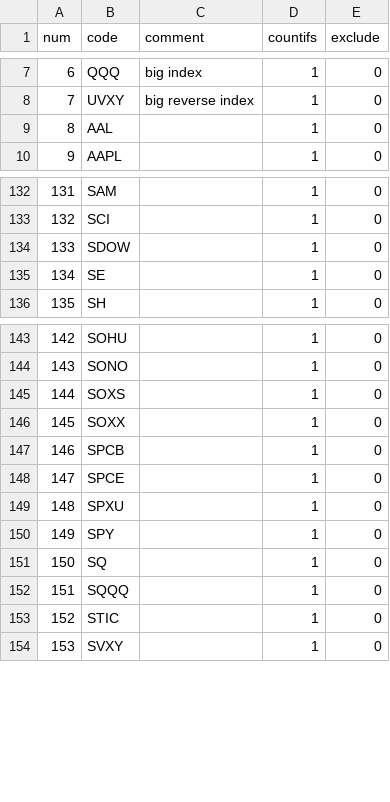
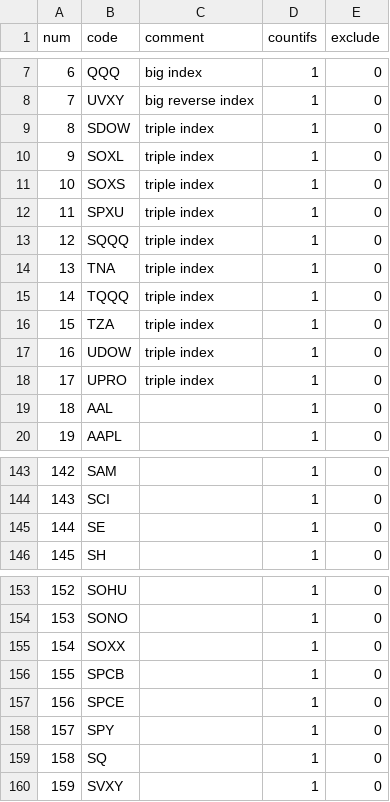
Before and after one commit to zxcvbnm3260/ChristopherShen, a CSV file: stock_list.csv, drawn as a sheet; only a part is shown, gaps mark what is left out; removed rows and columns are numbered as before the commit, all else as after; the diff covers the shown part only; the diff names each change by its address in the sheet, - before the commit and + after, or states it on an @@ line.

Commit message:
Add files via upload

```diff
--- a/stock_list.csv
+++ b/stock_list.csv
+row 9: 8 | SDOW | triple index | 1 | 0
+row 10: 9 | SOXL | triple index | 1 | 0
+row 11: 10 | SOXS | triple index | 1 | 0
+row 12: 11 | SPXU | triple index | 1 | 0
+row 13: 12 | SQQQ | triple index | 1 | 0
+row 14: 13 | TNA | triple index | 1 | 0
+row 15: 14 | TQQQ | triple index | 1 | 0
+row 16: 15 | TZA | triple index | 1 | 0
+row 17: 16 | UDOW | triple index | 1 | 0
+row 18: 17 | UPRO | triple index | 1 | 0
@@ column A (num) renumbered from row 19 down @@
-row 134: 133 | SDOW |  | 1 | 0
-row 145: 144 | SOXS |  | 1 | 0
-row 149: 148 | SPXU |  | 1 | 0
-row 152: 151 | SQQQ |  | 1 | 0
-row 153: 152 | STIC |  | 1 | 0
```
Also changed, not shown: 1 added row and 2 removed rows elsewhere in this file.
